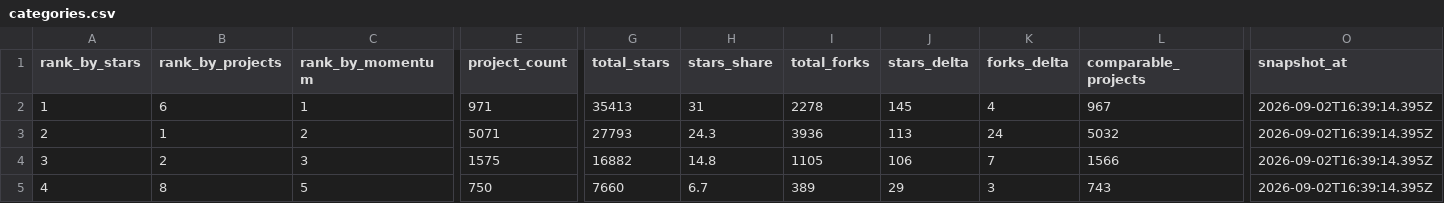
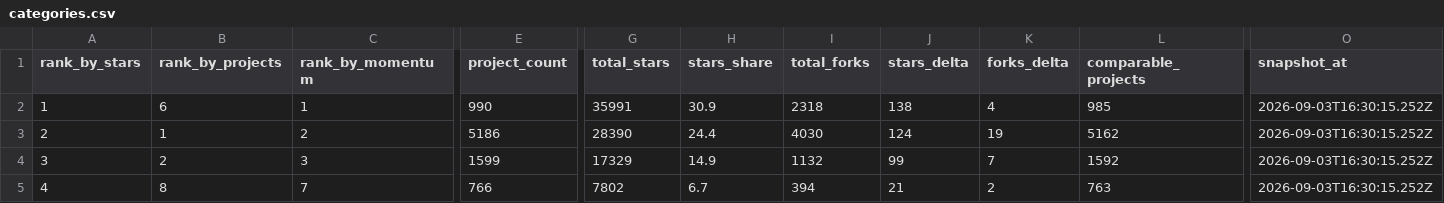
Before and after one commit to aaaaaaa-feng/deepseek-harness-ecosystem-radar, a CSV file: data/categories.csv, drawn as a sheet; only a part is shown, gaps mark what is left out; the diff covers the shown part only; the diff names each change by its address in the sheet, - before the commit and + after, or states it on an @@ line.

```diff
--- a/data/categories.csv
+++ b/data/categories.csv
-E2 (project_count): 971
+E2 (project_count): 990
-G2 (total_stars): 35413
+G2 (total_stars): 35991
-H2 (stars_share): 31
+H2 (stars_share): 30.9
-I2 (total_forks): 2278
+I2 (total_forks): 2318
-J2 (stars_delta): 145
+J2 (stars_delta): 138
-L2 (comparable_projects): 967
+L2 (comparable_projects): 985
-O2:O5 (snapshot_at): 2026-09-02T16:39:14.395Z
+O2:O5 (snapshot_at): 2026-09-03T16:30:15.252Z
-E3 (project_count): 5071
+E3 (project_count): 5186
-G3 (total_stars): 27793
+G3 (total_stars): 28390
-H3 (stars_share): 24.3
+H3 (stars_share): 24.4
-I3 (total_forks): 3936
+I3 (total_forks): 4030
-J3 (stars_delta): 113
+J3 (stars_delta): 124
-K3 (forks_delta): 24
+K3 (forks_delta): 19
-L3 (comparable_projects): 5032
+L3 (comparable_projects): 5162
-E4 (project_count): 1575
+E4 (project_count): 1599
-G4 (total_stars): 16882
+G4 (total_stars): 17329
-H4 (stars_share): 14.8
+H4 (stars_share): 14.9
-I4 (total_forks): 1105
+I4 (total_forks): 1132
-J4 (stars_delta): 106
+J4 (stars_delta): 99
-L4 (comparable_projects): 1566
+L4 (comparable_projects): 1592
-C5 (rank_by_momentum): 5
+C5 (rank_by_momentum): 7
-E5 (project_count): 750
+E5 (project_count): 766
-G5 (total_stars): 7660
+G5 (total_stars): 7802
-I5 (total_forks): 389
+I5 (total_forks): 394
-J5 (stars_delta): 29
+J5 (stars_delta): 21
-K5 (forks_delta): 3
+K5 (forks_delta): 2
-L5 (comparable_projects): 743
+L5 (comparable_projects): 763
```
Also changed, not shown: 38 edited cells elsewhere in this file, 20 other files.
